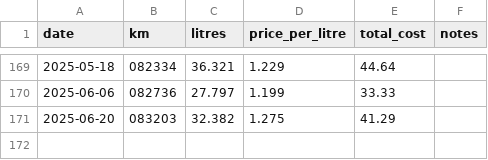
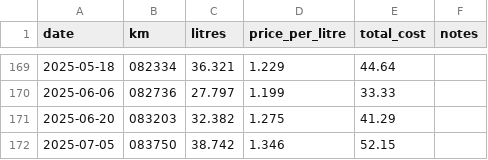
Before and after one commit to tylert/fuel-usage, a CSV file: crosstrek.csv, drawn as a sheet; only a part is shown, gaps mark what is left out.

```diff
--- a/crosstrek.csv
+++ b/crosstrek.csv
@@ -171 +171,2 @@ date,km,litres,price_per_litre,total_cost,notes
 2025-06-20,083203,32.382,1.275,41.29,
+2025-07-05,083750,38.742,1.346,52.15,
```
